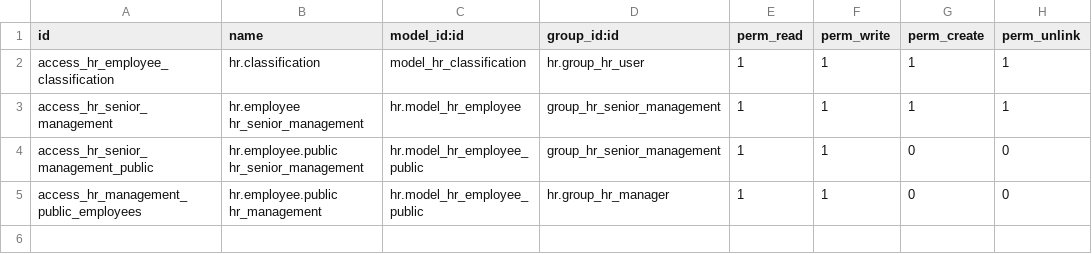
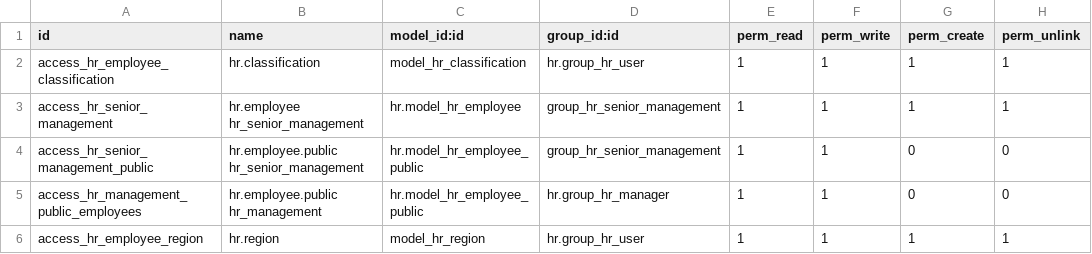
Before and after one commit to gcdevops/OdooDocker, a CSV file: add-ons/hr_modifier/security/ir.model.access.csv, drawn as a sheet.

```diff
--- a/add-ons/hr_modifier/security/ir.model.access.csv
+++ b/add-ons/hr_modifier/security/ir.model.access.csv
@@ -5 +5,2 @@ access_hr_senior_management_public,hr.employee.public hr_senior_management,hr.mo
 access_hr_management_public_employees,hr.employee.public hr_management,hr.model_hr_employee_public,hr.group_hr_manager,1,1,0,0
+access_hr_employee_region,hr.region,model_hr_region,hr.group_hr_user,1,1,1,1
```
Also changed, not shown: 1 other file.
